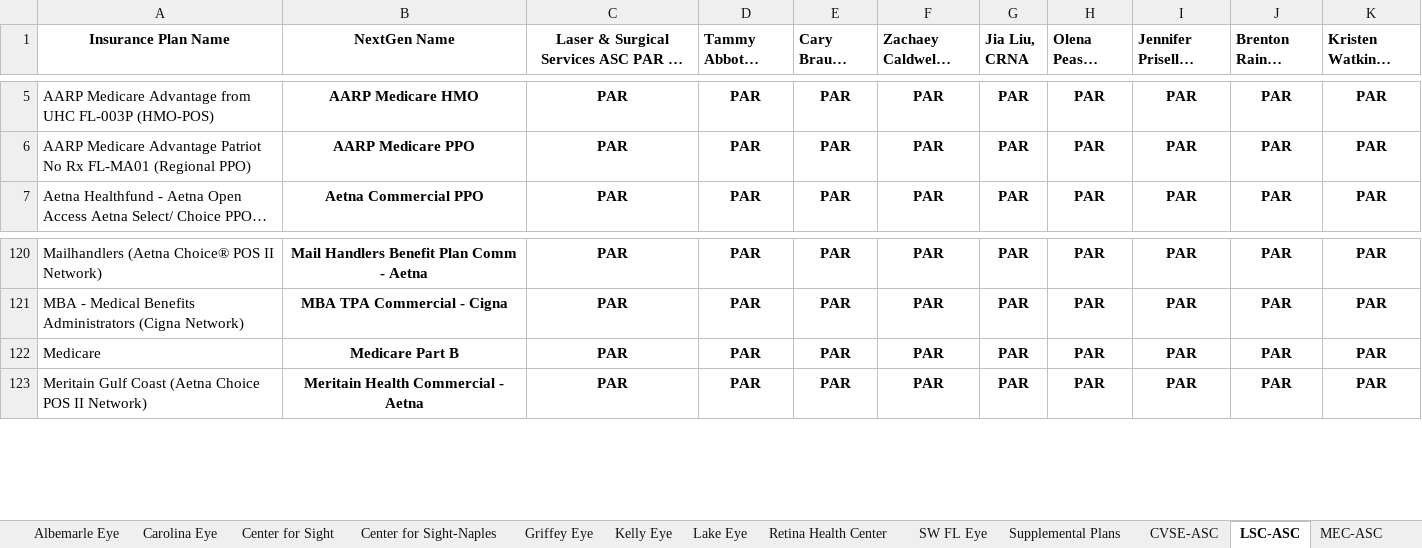
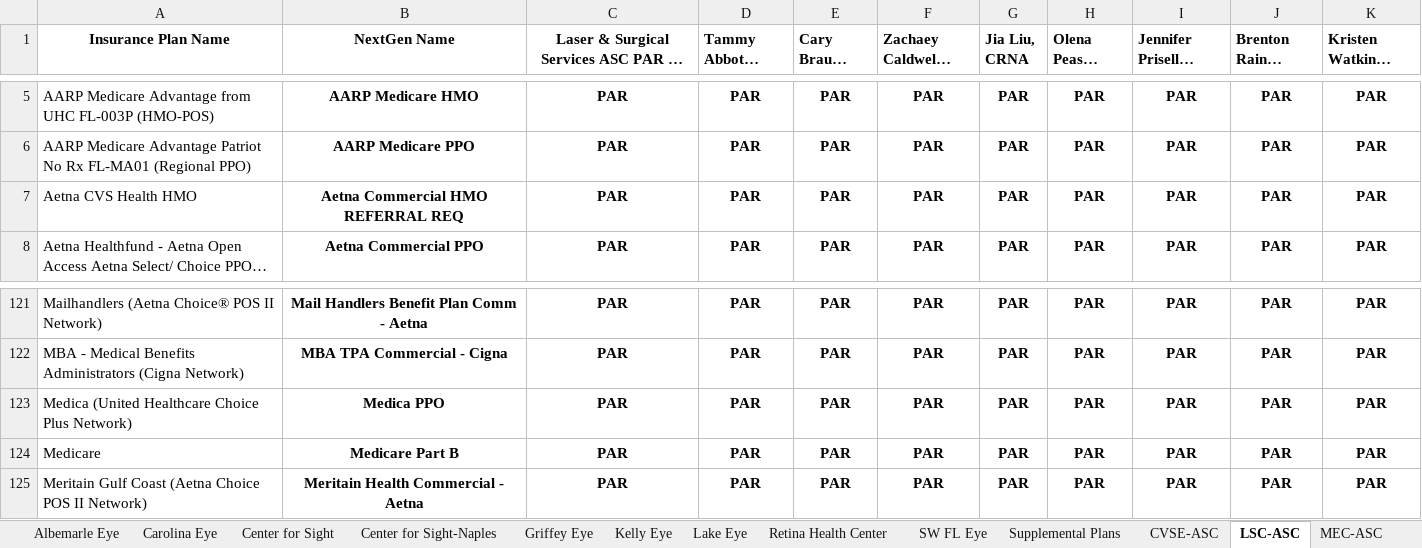
Before and after one commit to wak1616/PAC, an Excel workbook: US Eye Insurance Guide.xlsx, sheet LSC-ASC, drawn as a sheet; only a part is shown, gaps mark what is left out; long unchanged cells end in …; values as stored, in another font and other column widths than the file's, no borders; conditional formats not drawn; the diff names each change by its address in the sheet, - before the commit and + after, or states it on an @@ line.

```diff
--- a/US Eye Insurance Guide.xlsx (sheet LSC-ASC)
+++ b/US Eye Insurance Guide.xlsx (sheet LSC-ASC)
+row 7: Aetna CVS Health HMO | Aetna Commercial HMO REFERRAL REQ | PAR | PAR | PAR | PAR | PAR | PAR | PAR | PAR | PAR
+row 123: Medica (United Healthcare Choice Plus Network) | Medica PPO | PAR | PAR | PAR | PAR | PAR | PAR | PAR | PAR | PAR
```
Also changed, not shown: sheet Center for Sight, sheet Lake Eye, sheet MEC-ASC, sheet SW FL Eye, sheet Center for Sight-Naples, sheet Retina Health Center, 1 more sheet.
